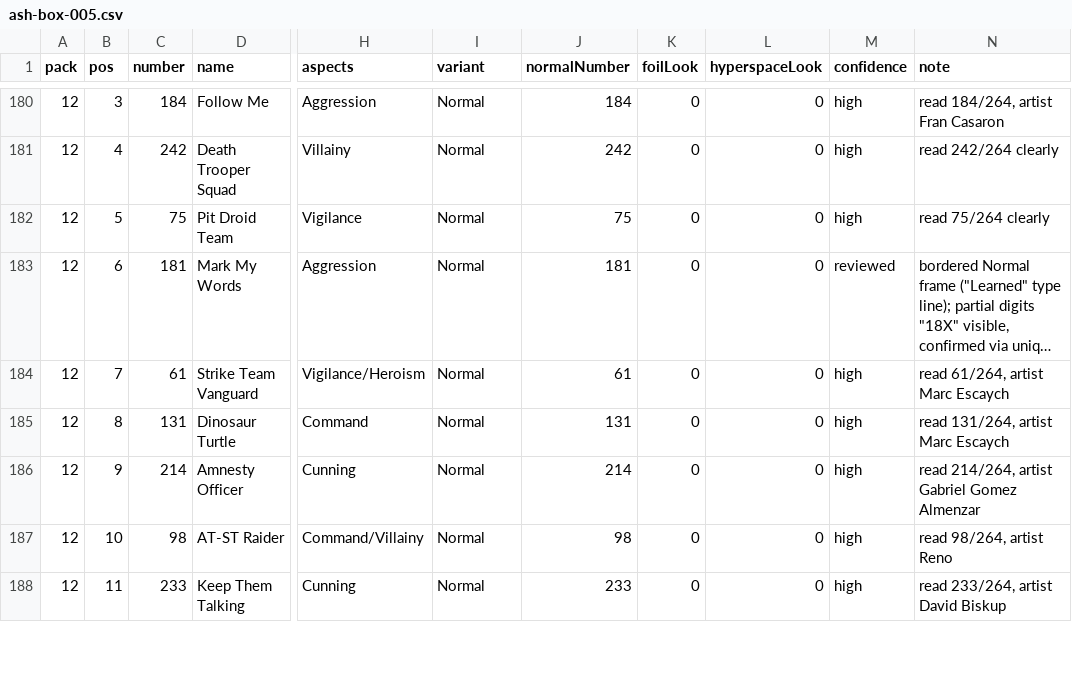
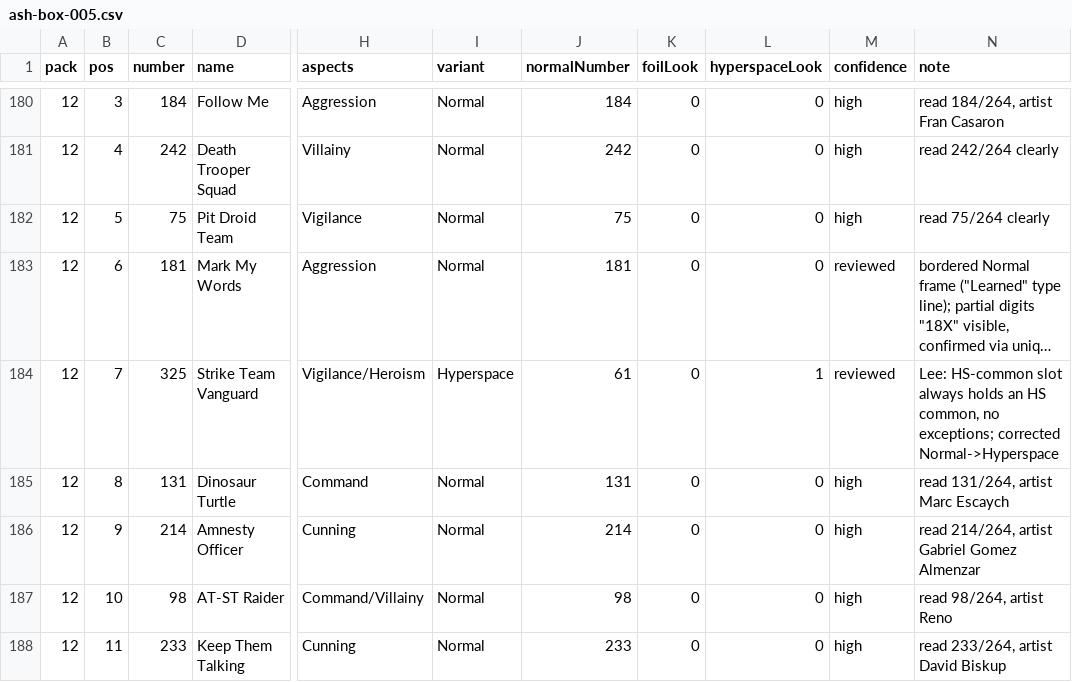
Before and after one commit to ledwards/swupod, a CSV file: data/real-boxes/ash-box-005.csv, drawn as a sheet; only a part is shown, gaps mark what is left out; long unchanged cells end in …; the diff names each change by its address in the sheet, - before the commit and + after, or states it on an @@ line.

```diff
--- a/data/real-boxes/ash-box-005.csv
+++ b/data/real-boxes/ash-box-005.csv
-C184 (number): 61
+C184 (number): 325
-I184 (variant): Normal
+I184 (variant): Hyperspace
-L184 (hyperspaceLook): 0
+L184 (hyperspaceLook): 1
-M184 (confidence): high
+M184 (confidence): reviewed
-N184 (note): read 61/264, artist Marc Escaych
+N184 (note): Lee: HS-common slot always holds an HS common, no exceptions; corrected Normal->Hyperspace
```
Also changed, not shown: 1 other file.
